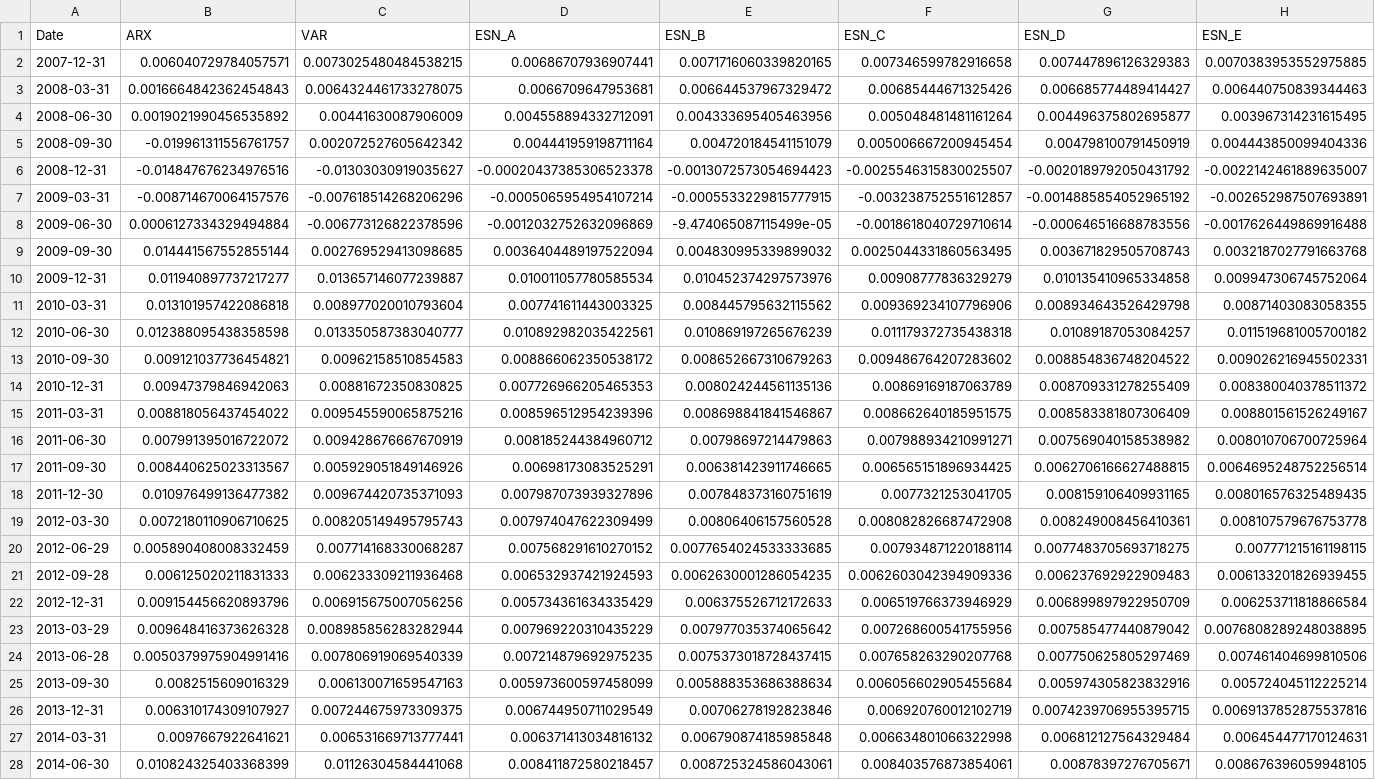
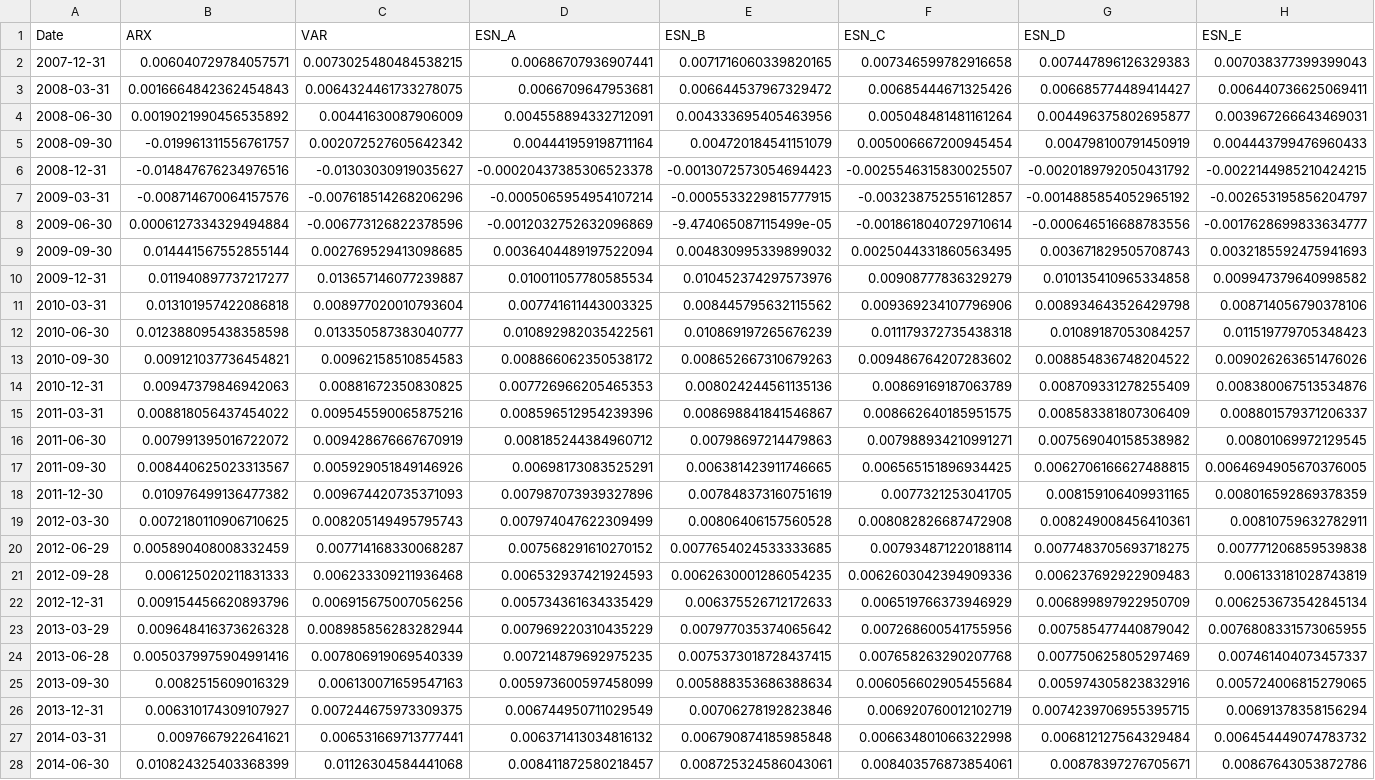
Before and after one commit to qh007/FYP, a CSV file: MCS_EW.csv, drawn as a sheet; only a part is shown; the diff covers the shown part only; the diff names each change by its address in the sheet, - before the commit and + after, or states it on an @@ line.

```diff
--- a/MCS_EW.csv
+++ b/MCS_EW.csv
-H2 (ESN_E): 0.0070383953552975885
+H2 (ESN_E): 0.007038377399399043
-H3 (ESN_E): 0.006440750839344463
+H3 (ESN_E): 0.006440736625069411
-H4 (ESN_E): 0.003967314231615495
+H4 (ESN_E): 0.003967266643469031
-H5 (ESN_E): 0.004443850099404336
+H5 (ESN_E): 0.004443799476960433
-H6 (ESN_E): -0.0022142461889635007
+H6 (ESN_E): -0.0022144985210424215
-H7 (ESN_E): -0.002652987507693891
+H7 (ESN_E): -0.002653195856204797
-H8 (ESN_E): -0.0017626449869916488
+H8 (ESN_E): -0.0017628699833634777
-H9 (ESN_E): 0.0032187027791663768
+H9 (ESN_E): 0.0032185592475941693
-H10 (ESN_E): 0.009947306745752064
+H10 (ESN_E): 0.009947379640998582
-H11 (ESN_E): 0.00871403083058355
+H11 (ESN_E): 0.008714056790378106
-H12 (ESN_E): 0.011519681005700182
+H12 (ESN_E): 0.011519779705348423
-H13 (ESN_E): 0.009026216945502331
+H13 (ESN_E): 0.009026263651476026
-H14 (ESN_E): 0.008380040378511372
+H14 (ESN_E): 0.008380067513534876
-H15 (ESN_E): 0.008801561526249167
+H15 (ESN_E): 0.008801579371206337
-H16 (ESN_E): 0.008010706700725964
+H16 (ESN_E): 0.00801069972129545
-H17 (ESN_E): 0.0064695248752256514
+H17 (ESN_E): 0.0064694905670376005
-H18 (ESN_E): 0.008016576325489435
+H18 (ESN_E): 0.008016592869378359
-H19 (ESN_E): 0.008107579676753778
+H19 (ESN_E): 0.00810759632782911
-H20 (ESN_E): 0.007771215161198115
+H20 (ESN_E): 0.007771206859539838
-H21 (ESN_E): 0.006133201826939455
+H21 (ESN_E): 0.006133181028743819
-H22 (ESN_E): 0.006253711818866584
+H22 (ESN_E): 0.006253673542845134
-H23 (ESN_E): 0.0076808289248038895
+H23 (ESN_E): 0.0076808331573065955
-H24 (ESN_E): 0.007461404699810506
+H24 (ESN_E): 0.007461404073457337
-H25 (ESN_E): 0.005724045112225214
+H25 (ESN_E): 0.005724006815279065
-H26 (ESN_E): 0.0069137852875537816
+H26 (ESN_E): 0.00691378358156294
-H27 (ESN_E): 0.006454477170124631
+H27 (ESN_E): 0.006454449074783732
-H28 (ESN_E): 0.008676396059948105
+H28 (ESN_E): 0.00867643053872786
```
Also changed, not shown: 22 edited cells elsewhere in this file, MCS_Fix.csv, MCS_RW.csv, 17 other files.
